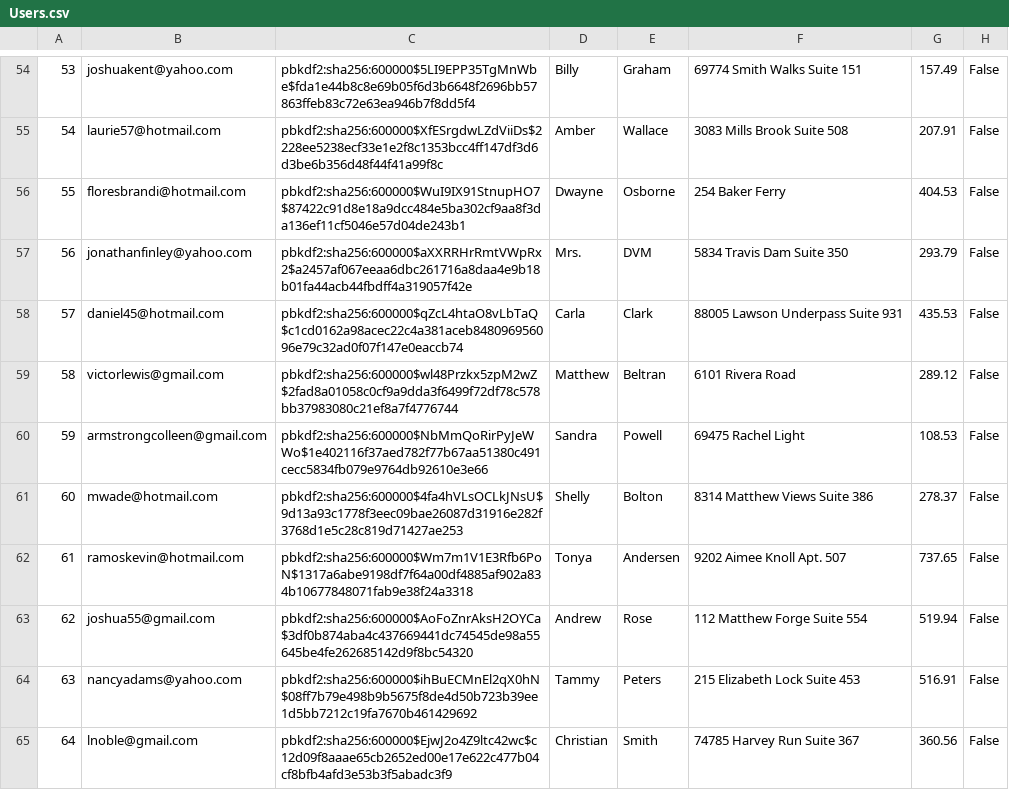
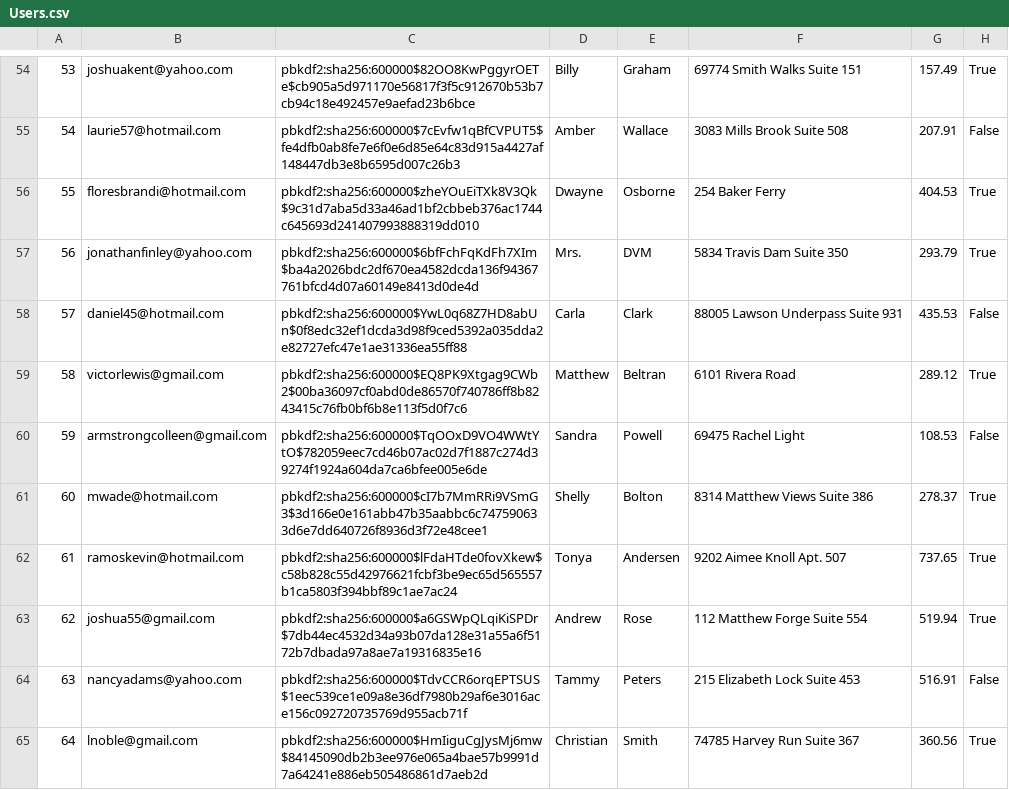
Before and after one commit to brian9chen/bear-essentials, a CSV file: db/customized/Users.csv, drawn as a sheet; only a part is shown, gaps mark what is left out; the diff covers the shown part only.

```diff
--- a/db/customized/Users.csv
+++ b/db/customized/Users.csv
@@ -54,12 +54,12 @@
-53,joshuakent@yahoo.com,pbkdf2:sha256:600000$5LI9EPP35TgMnWbe$fda1e44b8c8e69b05f6d3b6648f2696bb57863ffeb83c72e63ea946b7f8dd5f4,Billy,Graham,69774 Smith Walks Suite 151,157.49,False
-54,laurie57@hotmail.com,pbkdf2:sha256:600000$XfESrgdwLZdViiDs$2228ee5238ecf33e1e2f8c1353bcc4ff147df3d6d3be6b356d48f44f41a99f8c,Amber,Wallace,3083 Mills Brook Suite 508,207.91,False
-55,floresbrandi@hotmail.com,pbkdf2:sha256:600000$WuI9IX91StnupHO7$87422c91d8e18a9dcc484e5ba302cf9aa8f3da136ef11cf5046e57d04de243b1,Dwayne,Osborne,254 Baker Ferry,404.53,False
-56,jonathanfinley@yahoo.com,pbkdf2:sha256:600000$aXXRRHrRmtVWpRx2$a2457af067eeaa6dbc261716a8daa4e9b18b01fa44acb44fbdff4a319057f42e,Mrs.,DVM,5834 Travis Dam Suite 350,293.79,False
-57,daniel45@hotmail.com,pbkdf2:sha256:600000$qZcL4htaO8vLbTaQ$c1cd0162a98acec22c4a381aceb848096956096e79c32ad0f07f147e0eaccb74,Carla,Clark,88005 Lawson Underpass Suite 931,435.53,False
-58,victorlewis@gmail.com,pbkdf2:sha256:600000$wl48Przkx5zpM2wZ$2fad8a01058c0cf9a9dda3f6499f72df78c578bb37983080c21ef8a7f4776744,Matthew,Beltran,6101 Rivera Road,289.12,False
-59,armstrongcolleen@gmail.com,pbkdf2:sha256:600000$NbMmQoRirPyJeWWo$1e402116f37aed782f77b67aa51380c491cecc5834fb079e9764db92610e3e66,Sandra,Powell,69475 Rachel Light,108.53,False
-60,mwade@hotmail.com,pbkdf2:sha256:600000$4fa4hVLsOCLkJNsU$9d13a93c1778f3eec09bae26087d31916e282f3768d1e5c28c819d71427ae253,Shelly,Bolton,8314 Matthew Views Suite 386,278.37,False
-61,ramoskevin@hotmail.com,pbkdf2:sha256:600000$Wm7m1V1E3Rfb6PoN$1317a6abe9198df7f64a00df4885af902a834b10677848071fab9e38f24a3318,Tonya,Andersen,9202 Aimee Knoll Apt. 507,737.65,False
-62,joshua55@gmail.com,pbkdf2:sha256:600000$AoFoZnrAksH2OYCa$3df0b874aba4c437669441dc74545de98a55645be4fe262685142d9f8bc54320,Andrew,Rose,112 Matthew Forge Suite 554,519.94,False
-63,nancyadams@yahoo.com,pbkdf2:sha256:600000$ihBuECMnEl2qX0hN$08ff7b79e498b9b5675f8de4d50b723b39ee1d5bb7212c19fa7670b461429692,Tammy,Peters,215 Elizabeth Lock Suite 453,516.91,False
-64,lnoble@gmail.com,pbkdf2:sha256:600000$EjwJ2o4Z9ltc42wc$c12d09f8aaae65cb2652ed00e17e622c477b04cf8bfb4afd3e53b3f5abadc3f9,Christian,Smith,74785 Harvey Run Suite 367,360.56,False
+53,joshuakent@yahoo.com,pbkdf2:sha256:600000$82OO8KwPggyrOETe$cb905a5d971170e56817f3f5c912670b53b7cb94c18e492457e9aefad23b6bce,Billy,Graham,69774 Smith Walks Suite 151,157.49,True
+54,laurie57@hotmail.com,pbkdf2:sha256:600000$7cEvfw1qBfCVPUT5$fe4dfb0ab8fe7e6f0e6d85e64c83d915a4427af148447db3e8b6595d007c26b3,Amber,Wallace,3083 Mills Brook Suite 508,207.91,False
+55,floresbrandi@hotmail.com,pbkdf2:sha256:600000$zheYOuEiTXk8V3Qk$9c31d7aba5d33a46ad1bf2cbbeb376ac1744c645693d241407993888319dd010,Dwayne,Osborne,254 Baker Ferry,404.53,True
+56,jonathanfinley@yahoo.com,pbkdf2:sha256:600000$6bfFchFqKdFh7XIm$ba4a2026bdc2df670ea4582dcda136f94367761bfcd4d07a60149e8413d0de4d,Mrs.,DVM,5834 Travis Dam Suite 350,293.79,True
+57,daniel45@hotmail.com,pbkdf2:sha256:600000$YwL0q68Z7HD8abUn$0f8edc32ef1dcda3d98f9ced5392a035dda2e82727efc47e1ae31336ea55ff88,Carla,Clark,88005 Lawson Underpass Suite 931,435.53,False
+58,victorlewis@gmail.com,pbkdf2:sha256:600000$EQ8PK9Xtgag9CWb2$00ba36097cf0abd0de86570f740786ff8b8243415c76fb0bf6b8e113f5d0f7c6,Matthew,Beltran,6101 Rivera Road,289.12,True
+59,armstrongcolleen@gmail.com,pbkdf2:sha256:600000$TqOOxD9VO4WWtYtO$782059eec7cd46b07ac02d7f1887c274d39274f1924a604da7ca6bfee005e6de,Sandra,Powell,69475 Rachel Light,108.53,False
+60,mwade@hotmail.com,pbkdf2:sha256:600000$cI7b7MmRRi9VSmG3$3d166e0e161abb47b35aabbc6c747590633d6e7dd640726f8936d3f72e48cee1,Shelly,Bolton,8314 Matthew Views Suite 386,278.37,True
+61,ramoskevin@hotmail.com,pbkdf2:sha256:600000$lFdaHTde0fovXkew$c58b828c55d42976621fcbf3be9ec65d565557b1ca5803f394bbf89c1ae7ac24,Tonya,Andersen,9202 Aimee Knoll Apt. 507,737.65,True
+62,joshua55@gmail.com,pbkdf2:sha256:600000$a6GSWpQLqiKiSPDr$7db44ec4532d34a93b07da128e31a55a6f5172b7dbada97a8ae7a19316835e16,Andrew,Rose,112 Matthew Forge Suite 554,519.94,True
+63,nancyadams@yahoo.com,pbkdf2:sha256:600000$TdvCCR6orqEPTSUS$1eec539ce1e09a8e36df7980b29af6e3016ace156c092720735769d955acb71f,Tammy,Peters,215 Elizabeth Lock Suite 453,516.91,False
+64,lnoble@gmail.com,pbkdf2:sha256:600000$HmIiguCgJysMj6mw$84145090db2b3ee976e065a4bae57b9991d7a64241e886eb505486861d7aeb2d,Christian,Smith,74785 Harvey Run Suite 367,360.56,True
```
Also changed, not shown: 127 edited cells elsewhere in this file, 11 other files.
